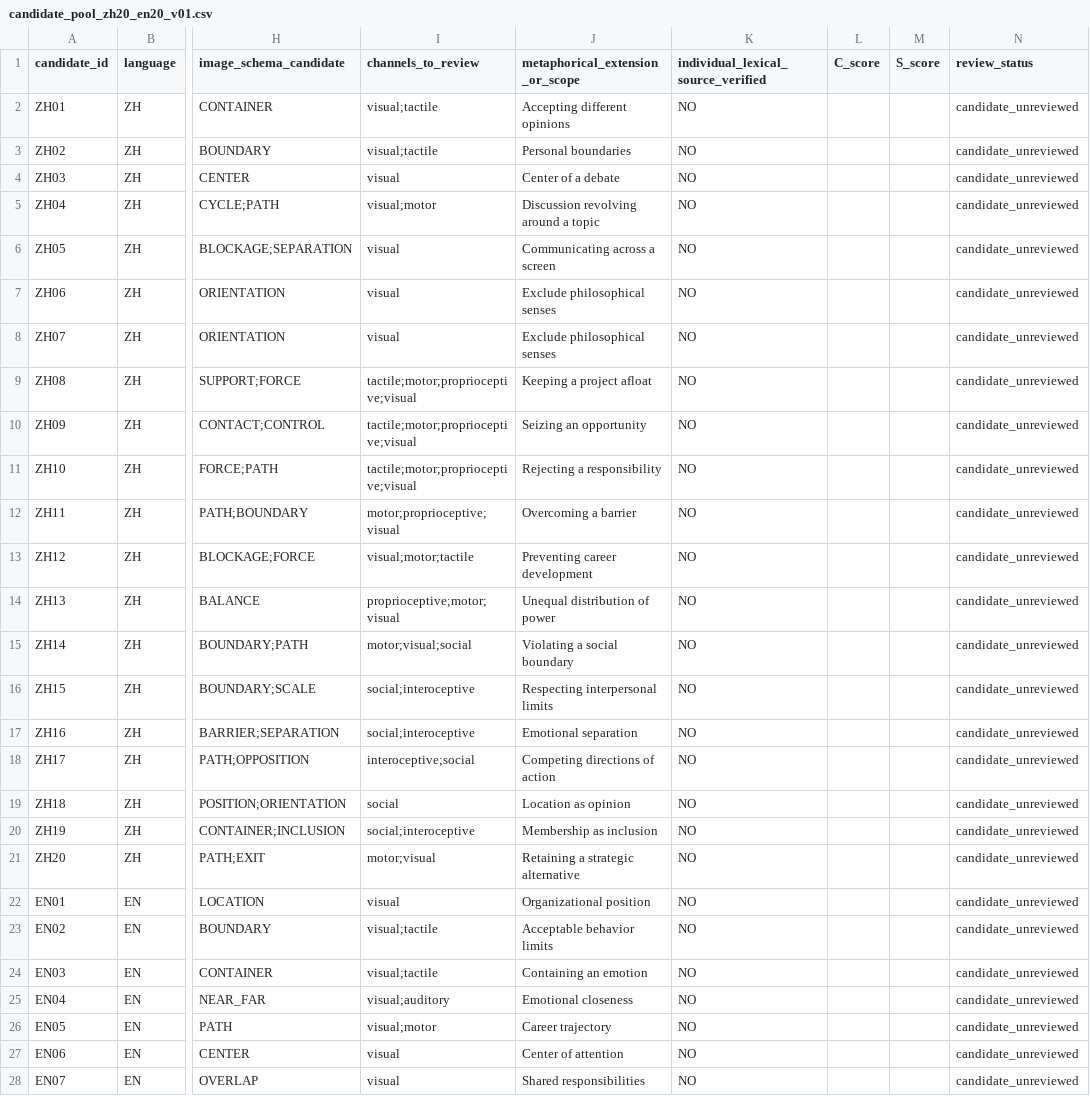
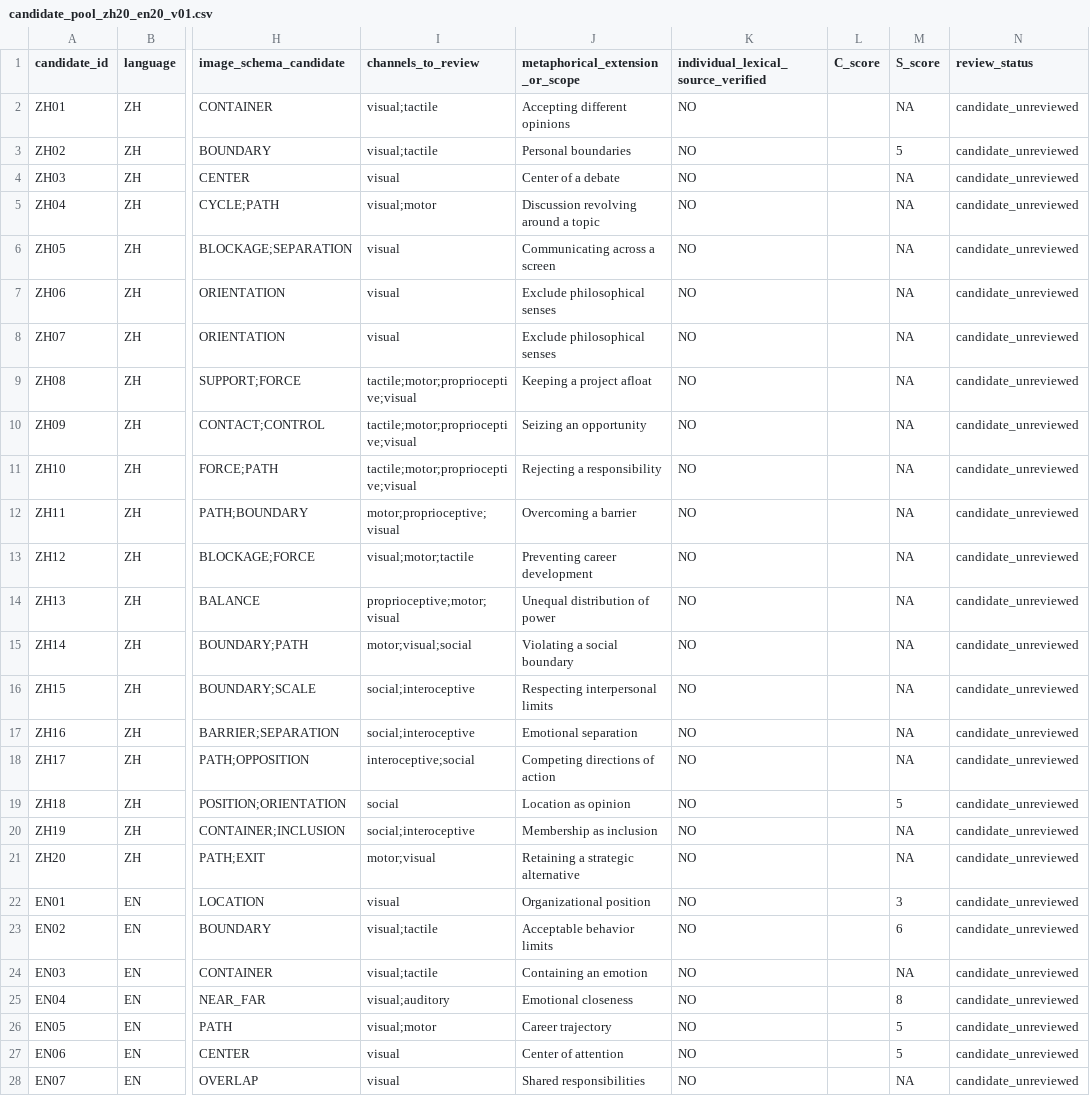
Before and after one commit to Uuu-7/Embodied-AI-and-Neurocomputational-Semantics, a CSV file: candidates/chenfengru/candidate_pool_zh20_en20_v01.csv, drawn as a sheet; only a part is shown, gaps mark what is left out; the diff covers the shown part only; the diff names each change by its address in the sheet, - before the commit and + after, or states it on an @@ line.

```diff
--- a/candidates/chenfengru/candidate_pool_zh20_en20_v01.csv
+++ b/candidates/chenfengru/candidate_pool_zh20_en20_v01.csv
-M2 (S_score): (empty)
+M2 (S_score): NA
-M3 (S_score): (empty)
+M3 (S_score): 5
-M4:M18 (S_score): (empty)
+M4:M18 (S_score): NA
-M19 (S_score): (empty)
+M19 (S_score): 5
-M20:M21 (S_score): (empty)
+M20:M21 (S_score): NA
-M22 (S_score): (empty)
+M22 (S_score): 3
-M23 (S_score): (empty)
+M23 (S_score): 6
-M24 (S_score): (empty)
+M24 (S_score): NA
-M25 (S_score): (empty)
+M25 (S_score): 8
-M26:M27 (S_score): (empty)
+M26:M27 (S_score): 5
-M28 (S_score): (empty)
+M28 (S_score): NA
```
Also changed, not shown: 13 edited cells elsewhere in this file, candidates/hujinnan/candidate_pool_zh20_en20_v01.csv, candidates/xiayuqi/candidate_pool_zh20_en20_v01.csv, 2 other files.
